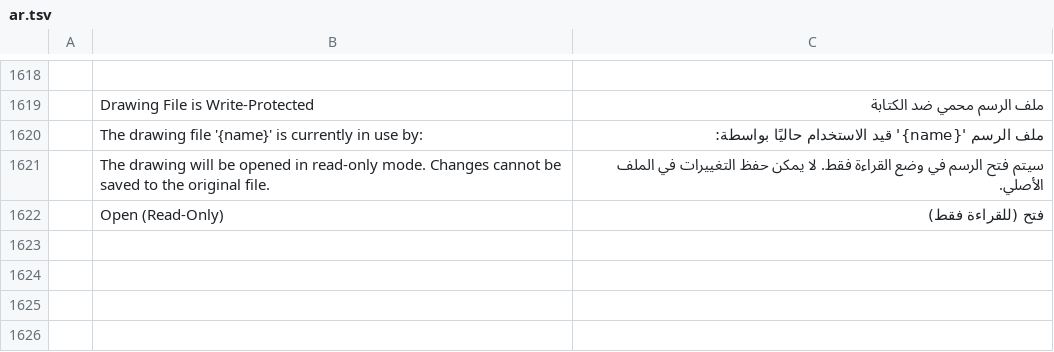
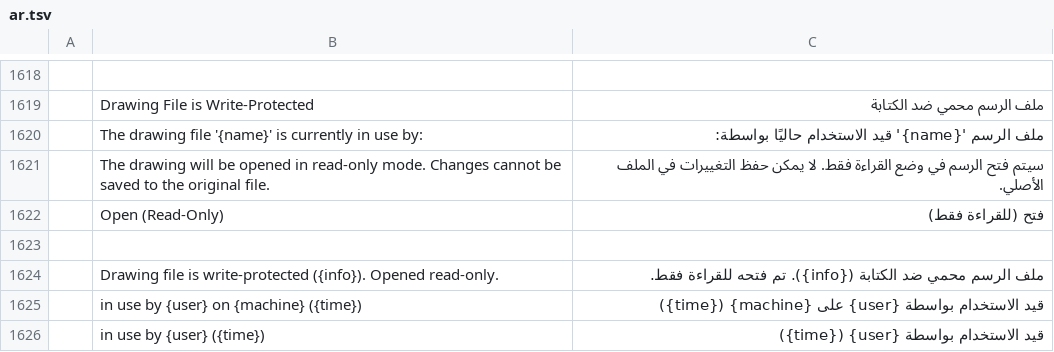
Before and after one commit to Torentje/cadcraft, a TSV file: crates/ui-egui/src/i18n/ar.tsv, drawn as a sheet; only a part is shown, gaps mark what is left out; the diff names each change by its address in the sheet, - before the commit and + after, or states it on an @@ line.

```diff
--- a/crates/ui-egui/src/i18n/ar.tsv
+++ b/crates/ui-egui/src/i18n/ar.tsv
+row 1623: (empty)
+row 1624:  | Drawing file is write-protected ({info}). Opened read-only. | ملف الرسم محمي ضد الكتابة ({info}). تم فتحه للقراءة فقط.
+row 1625:  | in use by {user} on {machine} ({time}) | قيد الاستخدام بواسطة {user} على {machine} ({time})
+row 1626:  | in use by {user} ({time}) | قيد الاستخدام بواسطة {user} ({time})
```
Also changed, not shown: crates/ui-egui/src/i18n/de.tsv, crates/ui-egui/src/i18n/el.tsv, 19 other files.
